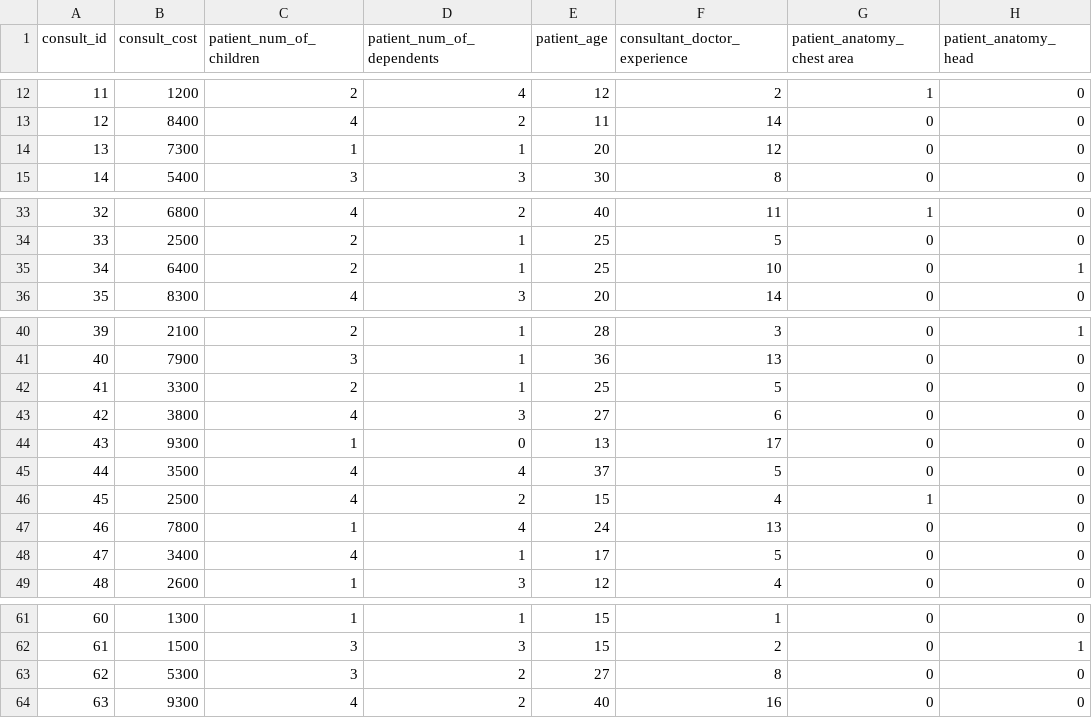
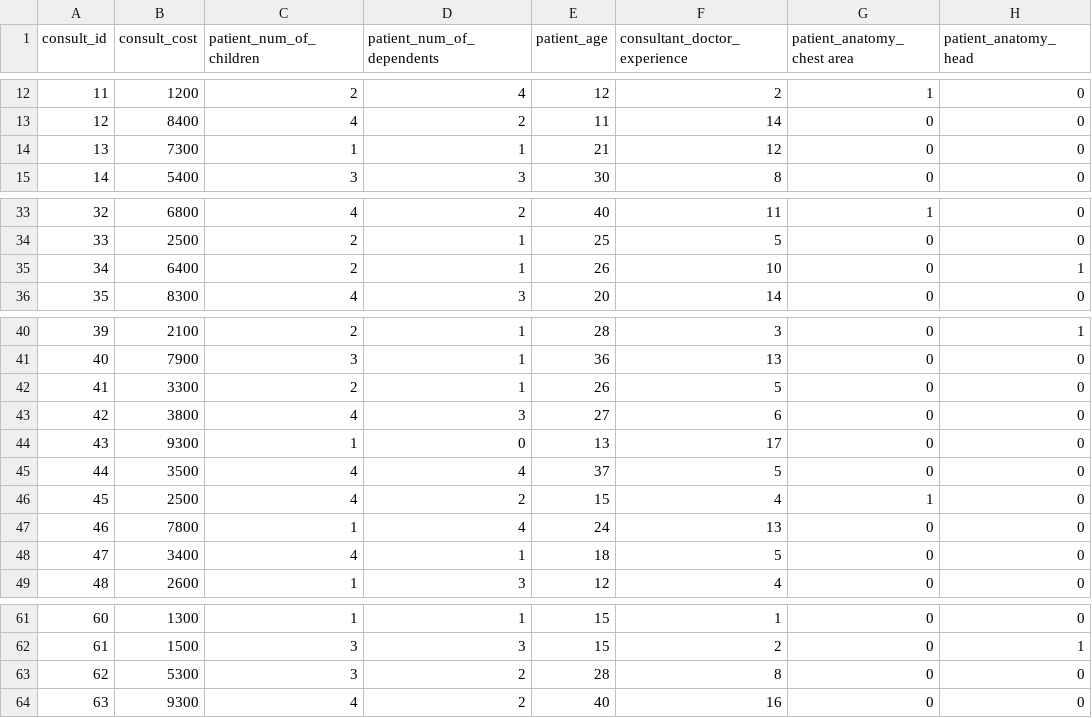
Before and after one commit to abelshif/Data-Science-Thesis_Predictive-Insurance-Model, a CSV file: simulated_data.csv, drawn as a sheet; only a part is shown, gaps mark what is left out; the diff covers the shown part only; the diff names each change by its address in the sheet, - before the commit and + after, or states it on an @@ line.

```diff
--- a/simulated_data.csv
+++ b/simulated_data.csv
-E14 (patient_age): 20
+E14 (patient_age): 21
-E35 (patient_age): 25
+E35 (patient_age): 26
-E42 (patient_age): 25
+E42 (patient_age): 26
-E48 (patient_age): 17
+E48 (patient_age): 18
-E63 (patient_age): 27
+E63 (patient_age): 28
```
Also changed, not shown: 25 edited cells elsewhere in this file.
